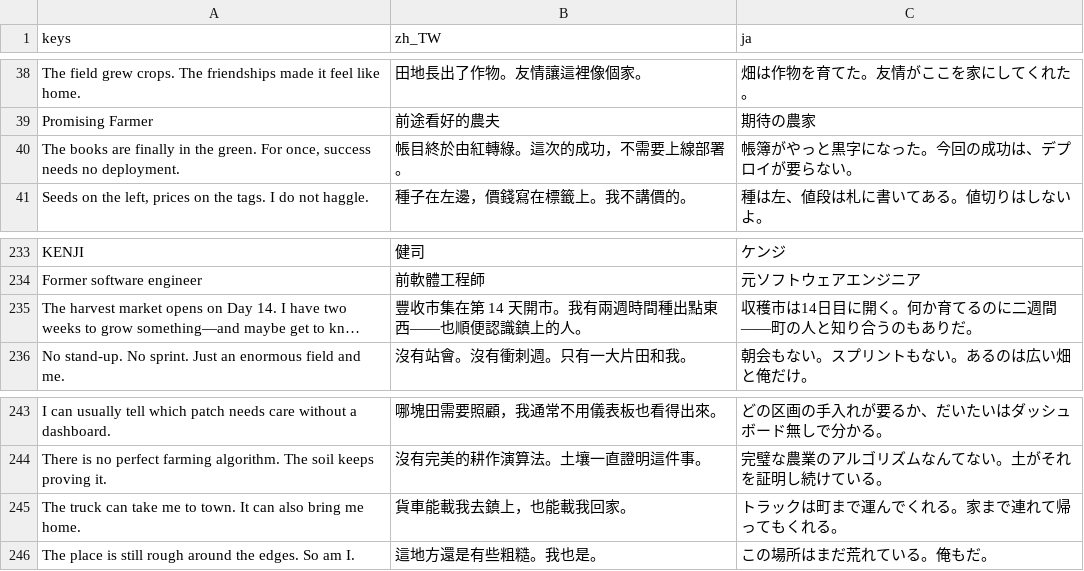
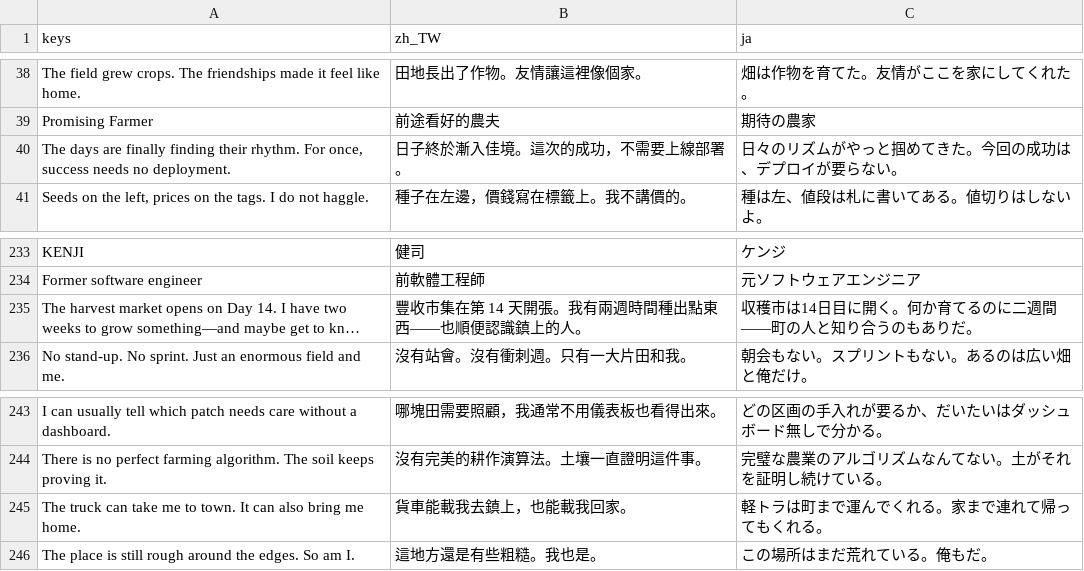
Before and after one commit to cwchanap/phoenix, a CSV file: assets/i18n/strings.csv, drawn as a sheet; only a part is shown, gaps mark what is left out; long unchanged cells end in …; removed rows and columns are numbered as before the commit, all else as after; the diff names each change by its address in the sheet, - before the commit and + after, or states it on an @@ line.

```diff
--- a/assets/i18n/strings.csv
+++ b/assets/i18n/strings.csv
-row 40: The books are finally in the green. For once, success needs no deployment. | 帳目終於由紅轉綠。這次的成功，不需要上線部署。 | 帳簿がやっと黒字になった。今回の成功は、デプロイが要らない。
+row 40: The days are finally finding their rhythm. For once, success needs no deployment. | 日子終於漸入佳境。這次的成功，不需要上線部署。 | 日々のリズムがやっと掴めてきた。今回の成功は、デプロイが要らない。
-B235 (zh_TW): 豐收市集在第 14 天開市。我有兩週時間種出點東西——也順便認識鎮上的人。
+B235 (zh_TW): 豐收市集在第 14 天開張。我有兩週時間種出點東西——也順便認識鎮上的人。
-C245 (ja): トラックは町まで運んでくれる。家まで連れて帰ってもくれる。
+C245 (ja): 軽トラは町まで運んでくれる。家まで連れて帰ってもくれる。
```
Also changed, not shown: 8 other files.
